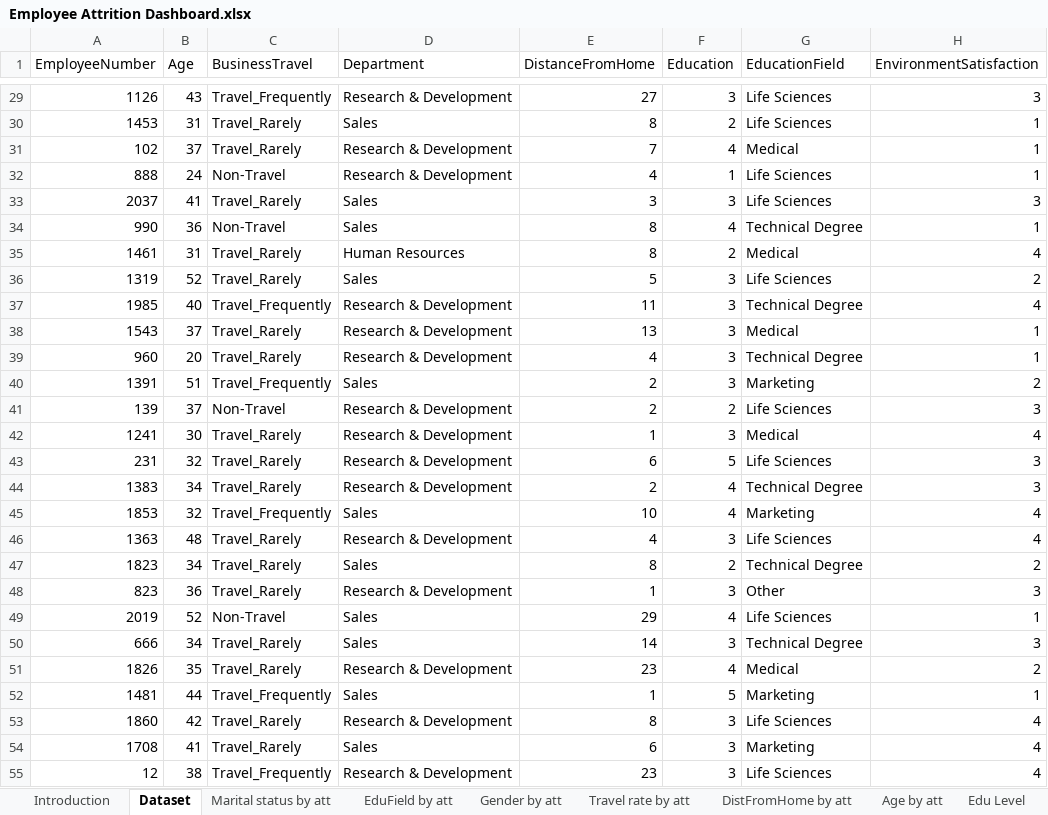
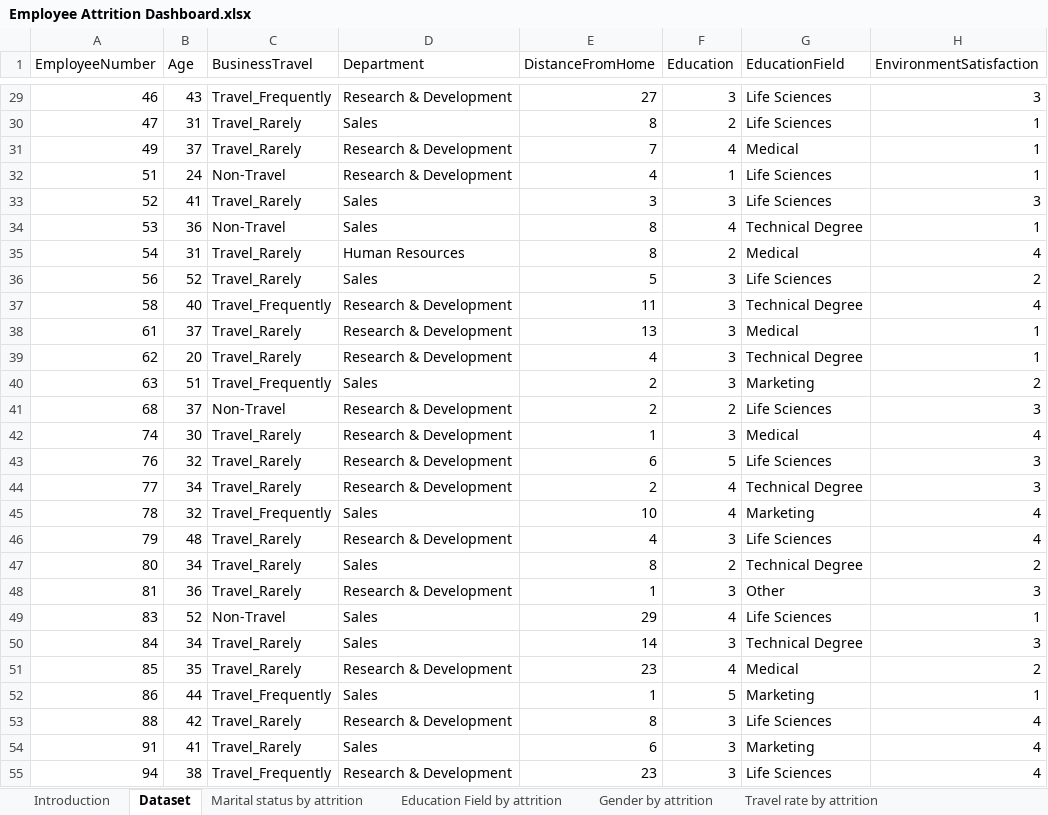
Before and after one commit to Hassanat-Awodipe/EXCEL--Employee-Attrition-Dashboard, an Excel workbook: Employee Attrition Dashboard.xlsx, sheet Dataset, drawn as a sheet; only a part is shown, gaps mark what is left out; values as stored, in another font and other column widths than the file's, no borders; table styles not drawn; the diff covers the shown part only; the diff names each change by its address in the sheet, - before the commit and + after, or states it on an @@ line.

```diff
--- a/Employee Attrition Dashboard.xlsx (sheet Dataset)
+++ b/Employee Attrition Dashboard.xlsx (sheet Dataset)
-sheet tab: Marital status by att
+sheet tab: Marital status by attrition
-sheet tab: EduField by att
+sheet tab: Education Field by attrition
-sheet tab: Gender by att
+sheet tab: Gender by attrition
-sheet tab: Travel rate by att
+sheet tab: Travel rate by attrition
-A29 (EmployeeNumber): 1126
+A29 (EmployeeNumber): 46
-A30 (EmployeeNumber): 1453
+A30 (EmployeeNumber): 47
-A31 (EmployeeNumber): 102
+A31 (EmployeeNumber): 49
-A32 (EmployeeNumber): 888
+A32 (EmployeeNumber): 51
-A33 (EmployeeNumber): 2037
+A33 (EmployeeNumber): 52
-A34 (EmployeeNumber): 990
+A34 (EmployeeNumber): 53
-A35 (EmployeeNumber): 1461
+A35 (EmployeeNumber): 54
-A36 (EmployeeNumber): 1319
+A36 (EmployeeNumber): 56
-A37 (EmployeeNumber): 1985
+A37 (EmployeeNumber): 58
-A38 (EmployeeNumber): 1543
+A38 (EmployeeNumber): 61
-A39 (EmployeeNumber): 960
+A39 (EmployeeNumber): 62
-A40 (EmployeeNumber): 1391
+A40 (EmployeeNumber): 63
-A41 (EmployeeNumber): 139
+A41 (EmployeeNumber): 68
-A42 (EmployeeNumber): 1241
+A42 (EmployeeNumber): 74
-A43 (EmployeeNumber): 231
+A43 (EmployeeNumber): 76
-A44 (EmployeeNumber): 1383
+A44 (EmployeeNumber): 77
-A45 (EmployeeNumber): 1853
+A45 (EmployeeNumber): 78
-A46 (EmployeeNumber): 1363
+A46 (EmployeeNumber): 79
-A47 (EmployeeNumber): 1823
+A47 (EmployeeNumber): 80
-A48 (EmployeeNumber): 823
+A48 (EmployeeNumber): 81
-A49 (EmployeeNumber): 2019
+A49 (EmployeeNumber): 83
-A50 (EmployeeNumber): 666
+A50 (EmployeeNumber): 84
-A51 (EmployeeNumber): 1826
+A51 (EmployeeNumber): 85
-A52 (EmployeeNumber): 1481
+A52 (EmployeeNumber): 86
-A53 (EmployeeNumber): 1860
+A53 (EmployeeNumber): 88
-A54 (EmployeeNumber): 1708
+A54 (EmployeeNumber): 91
-A55 (EmployeeNumber): 12
+A55 (EmployeeNumber): 94
```
Also changed, not shown: 1147 edited cells elsewhere in this sheet, sheet DistFromHome by attrition, sheet Age by attrition, sheet Education Field by attrition, sheet Gender by attrition, sheet Marital status by attrition, sheet Education Level, 2 more sheets, other sheet tabs, charts or pictures.
